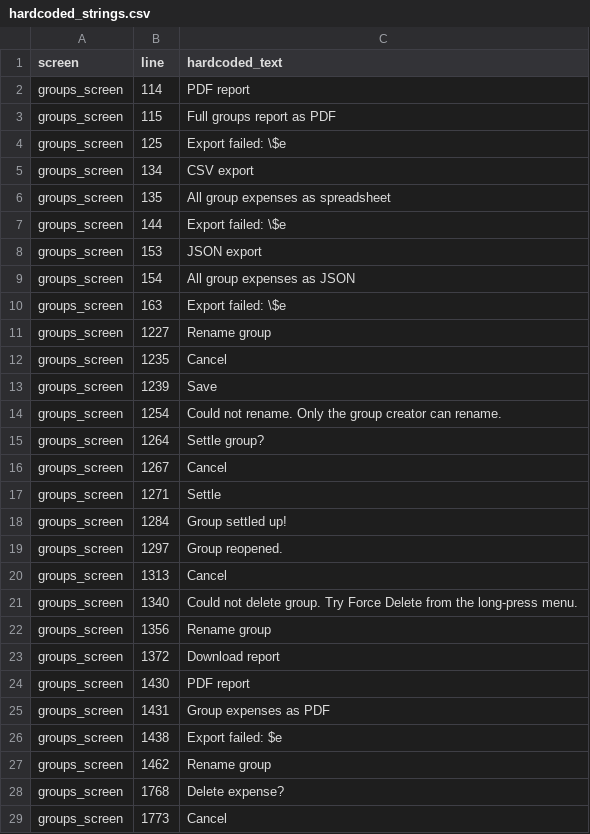
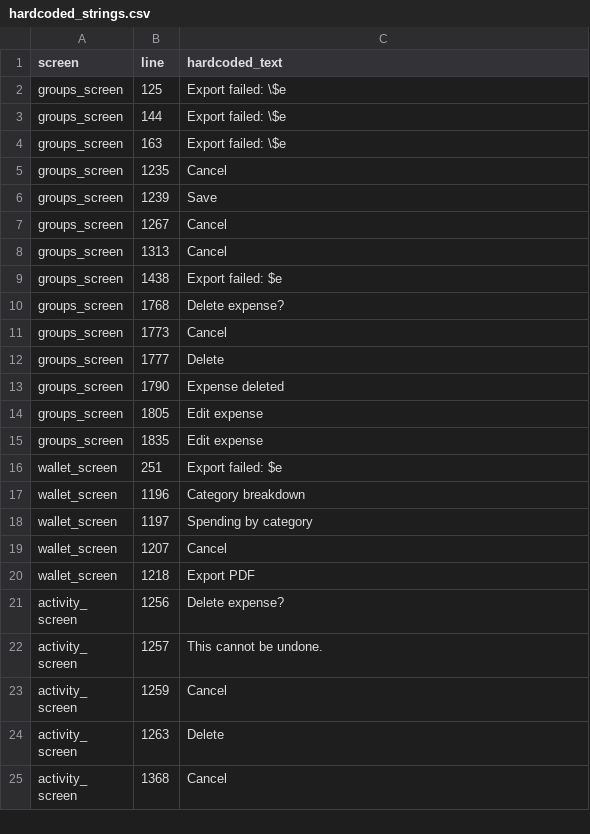
Before and after one commit to jafanlim/SetAll, a CSV file: docs/i18n/hardcoded_strings.csv, drawn as a sheet; only a part is shown; the shorter side is filled out with more unchanged rows; the diff covers the shown part only.

```diff
--- a/docs/i18n/hardcoded_strings.csv
+++ b/docs/i18n/hardcoded_strings.csv
@@ -1,28 +1,10 @@
 screen,line,hardcoded_text
-groups_screen,114,PDF report
-groups_screen,115,Full groups report as PDF
 groups_screen,125,Export failed: \$e
-groups_screen,134,CSV export
-groups_screen,135,All group expenses as spreadsheet
 groups_screen,144,Export failed: \$e
-groups_screen,153,JSON export
-groups_screen,154,All group expenses as JSON
 groups_screen,163,Export failed: \$e
-groups_screen,1227,Rename group
 groups_screen,1235,Cancel
 groups_screen,1239,Save
-groups_screen,1254,Could not rename. Only the group creator can rename.
-groups_screen,1264,Settle group?
 groups_screen,1267,Cancel
-groups_screen,1271,Settle
-groups_screen,1284,Group settled up!
-groups_screen,1297,Group reopened.
 groups_screen,1313,Cancel
-groups_screen,1340,Could not delete group. Try Force Delete from the long-press menu.
-groups_screen,1356,Rename group
-groups_screen,1372,Download report
-groups_screen,1430,PDF report
-groups_screen,1431,Group expenses as PDF
 groups_screen,1438,Export failed: $e
-groups_screen,1462,Rename group
 groups_screen,1768,Delete expense?
```
Also changed, not shown: 28 removed rows and 6 edited cells elsewhere in this file, 3 other files.
